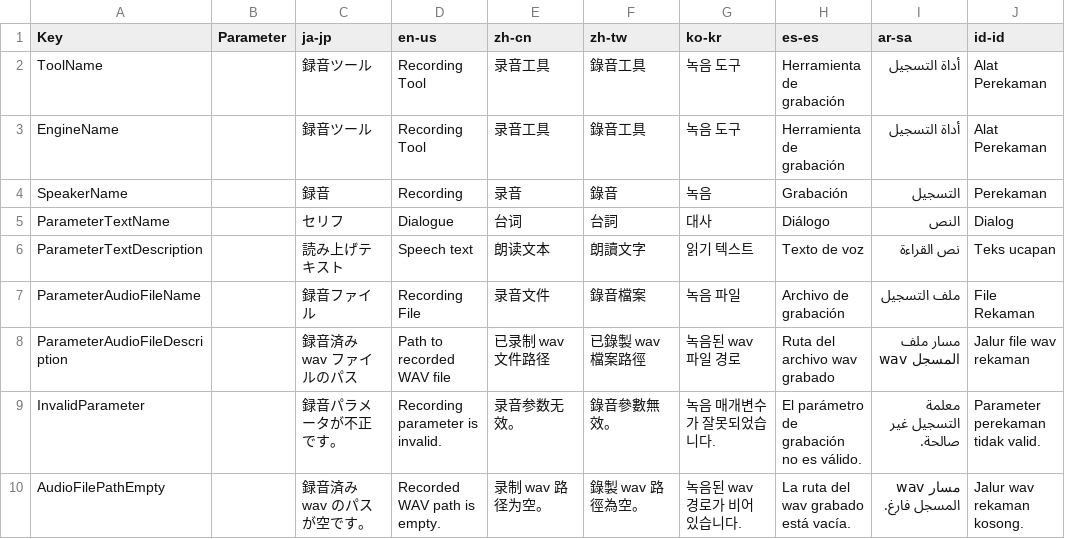
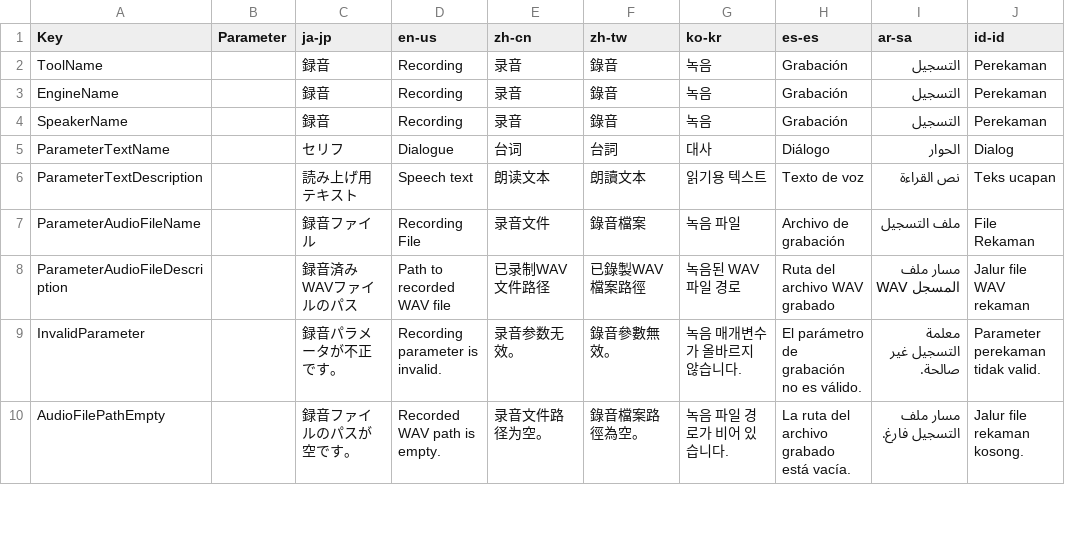
Before and after one commit to manju-summoner/YukkuriMovieMaker.Plugin.Community, a CSV file: YukkuriMovieMaker.Plugin.Community/Voice/Recording/Texts.csv, drawn as a sheet; only a part is shown; the diff covers the shown part only.

```diff
--- a/YukkuriMovieMaker.Plugin.Community/Voice/Recording/Texts.csv
+++ b/YukkuriMovieMaker.Plugin.Community/Voice/Recording/Texts.csv
@@ -1,10 +1,10 @@
 Key,Parameter,ja-jp,en-us,zh-cn,zh-tw,ko-kr,es-es,ar-sa,id-id
-ToolName,,録音ツール,Recording Tool,录音工具,錄音工具,녹음 도구,Herramienta de grabación,أداة التسجيل,Alat Perekaman
-EngineName,,録音ツール,Recording Tool,录音工具,錄音工具,녹음 도구,Herramienta de grabación,أداة التسجيل,Alat Perekaman
+ToolName,,録音,Recording,录音,錄音,녹음,Grabación,التسجيل,Perekaman
+EngineName,,録音,Recording,录音,錄音,녹음,Grabación,التسجيل,Perekaman
 SpeakerName,,録音,Recording,录音,錄音,녹음,Grabación,التسجيل,Perekaman
-ParameterTextName,,セリフ,Dialogue,台词,台詞,대사,Diálogo,النص,Dialog
-ParameterTextDescription,,読み上げテキスト,Speech text,朗读文本,朗讀文字,읽기 텍스트,Texto de voz,نص القراءة,Teks ucapan
+ParameterTextName,,セリフ,Dialogue,台词,台詞,대사,Diálogo,الحوار,Dialog
+ParameterTextDescription,,読み上げ用テキスト,Speech text,朗读文本,朗讀文本,읽기용 텍스트,Texto de voz,نص القراءة,Teks ucapan
 ParameterAudioFileName,,録音ファイル,Recording File,录音文件,錄音檔案,녹음 파일,Archivo de grabación,ملف التسجيل,File Rekaman
-ParameterAudioFileDescription,,録音済み wav ファイルのパス,Path to recorded WAV file,已录制 wav 文件路径,已錄製 wav 檔案路徑,녹음된 wav 파일 경로,Ruta del archivo wav grabado,مسار ملف wav المسجل,Jalur file wav rekaman
-InvalidParameter,,録音パラメータが不正です。,Recording parameter is invalid.,录音参数无效。,錄音參數無效。,녹음 매개변수가 잘못되었습니다.,El parámetro de grabación no es válido.,معلمة التسجيل غير صالحة.,Parameter perekaman tidak valid.
-AudioFilePathEmpty,,録音済み wav のパスが空です。,Recorded WAV path is empty.,录制 wav 路径为空。,錄製 wav 路徑為空。,녹음된 wav 경로가 비어 있습니다.,La ruta del wav grabado está vacía.,مسار wav المسجل فارغ.,Jalur wav rekaman kosong.
+ParameterAudioFileDescription,,録音済みWAVファイルのパス,Path to recorded WAV file,已录制WAV文件路径,已錄製WAV檔案路徑,녹음된 WAV 파일 경로,Ruta del archivo WAV grabado,مسار ملف WAV المسجل,Jalur file WAV rekaman
+InvalidParameter,,録音パラメータが不正です。,Recording parameter is invalid.,录音参数无效。,錄音參數無效。,녹음 매개변수가 올바르지 않습니다.,El parámetro de grabación no es válido.,معلمة التسجيل غير صالحة.,Parameter perekaman tidak valid.
+AudioFilePathEmpty,,録音ファイルのパスが空です。,Recorded WAV path is empty.,录音文件路径为空。,錄音檔案路徑為空。,녹음 파일 경로가 비어 있습니다.,La ruta del archivo grabado está vacía.,مسار ملف التسجيل فارغ.,Jalur file rekaman kosong.
```
Also changed, not shown: 24 edited cells elsewhere in this file, YukkuriMovieMaker.Plugin.Community/Tool/Recording/Texts.csv.
